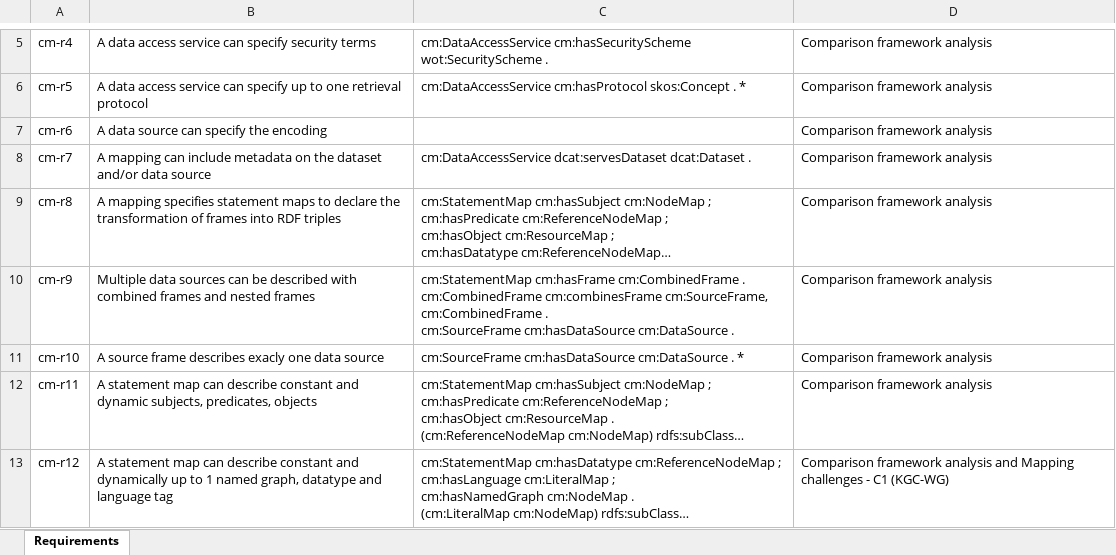
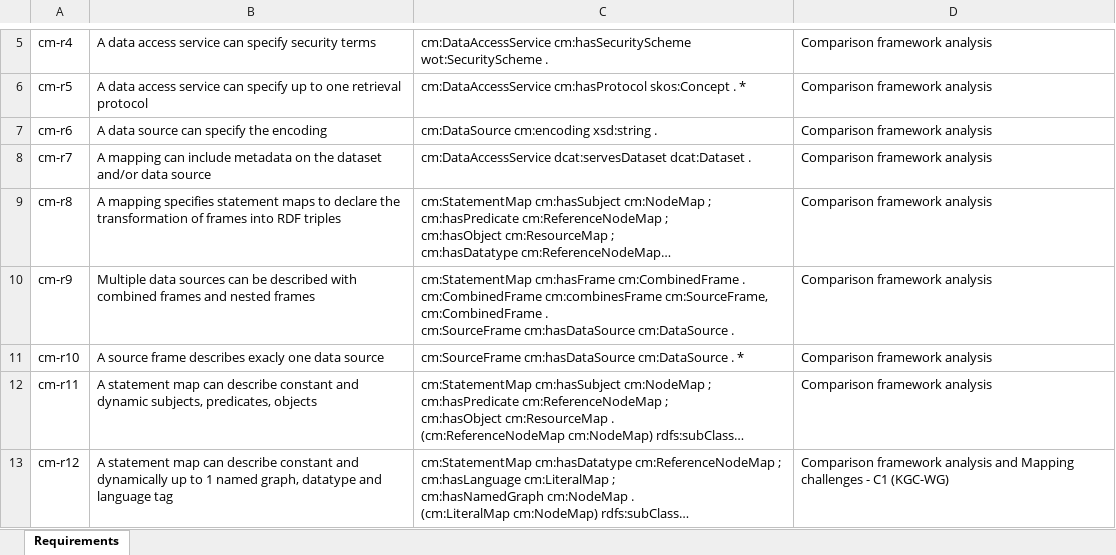
Before and after one commit to oeg-upm/Conceptual-Mapping, an Excel workbook: requirements/Requirements - conceptual mapping.xlsx, sheet Requirements, drawn as a sheet; only a part is shown, gaps mark what is left out; long unchanged cells end in …; values as stored, in another font and other column widths than the file's, no borders; the diff names each change by its address in the sheet, - before the commit and + after, or states it on an @@ line.

Commit message:
encoding req added

```diff
--- a/requirements/Requirements - conceptual mapping.xlsx (sheet Requirements)
+++ b/requirements/Requirements - conceptual mapping.xlsx (sheet Requirements)
-C7: (empty)
+C7: cm:DataSource cm:encoding xsd:string .
```
